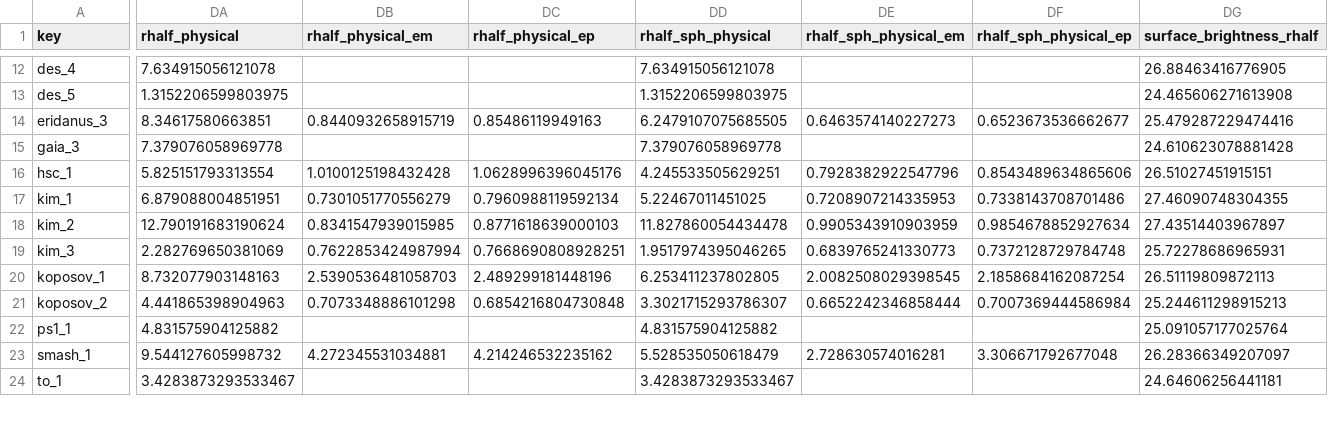
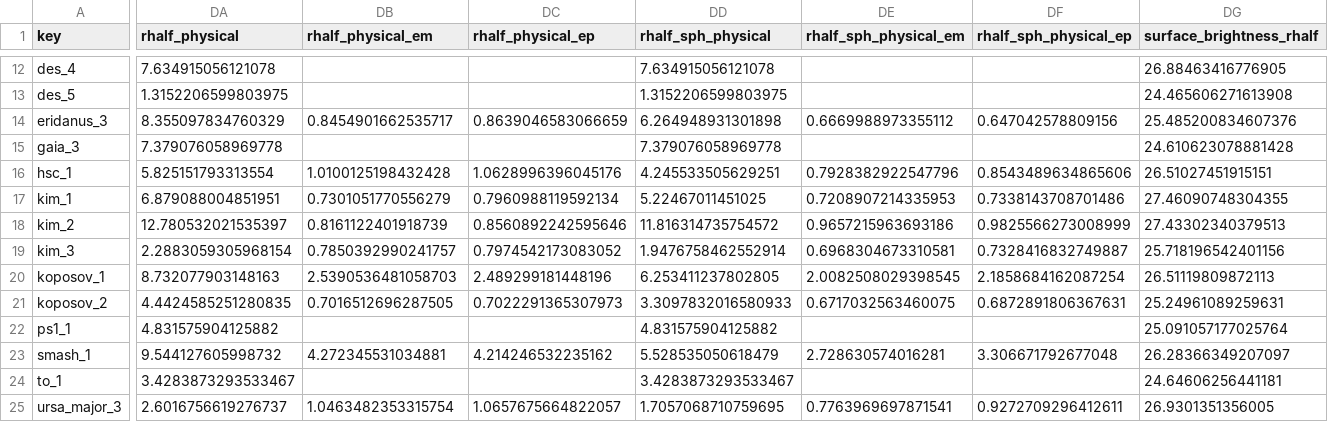
Before and after one commit to apace7/local_volume_database, a CSV file: data/gc_ambiguous.csv, drawn as a sheet; only a part is shown, gaps mark what is left out; rows hold the shown columns only; the diff covers the shown part only; the diff names each change by its address in the sheet, - before the commit and + after, or states it on an @@ line.

```diff
--- a/data/gc_ambiguous.csv
+++ b/data/gc_ambiguous.csv
-DA14 (rhalf_physical): 8.34617580663851
+DA14 (rhalf_physical): 8.355097834760329
-DB14 (rhalf_physical_em): 0.8440932658915719
+DB14 (rhalf_physical_em): 0.8454901662535717
-DC14 (rhalf_physical_ep): 0.85486119949163
+DC14 (rhalf_physical_ep): 0.8639046583066659
-DD14 (rhalf_sph_physical): 6.2479107075685505
+DD14 (rhalf_sph_physical): 6.264948931301898
-DE14 (rhalf_sph_physical_em): 0.6463574140227273
+DE14 (rhalf_sph_physical_em): 0.6669988973355112
-DF14 (rhalf_sph_physical_ep): 0.6523673536662677
+DF14 (rhalf_sph_physical_ep): 0.647042578809156
-DG14 (surface_brightness_rhalf): 25.479287229474416
+DG14 (surface_brightness_rhalf): 25.485200834607376
-DA18 (rhalf_physical): 12.790191683190624
+DA18 (rhalf_physical): 12.780532021535397
-DB18 (rhalf_physical_em): 0.8341547939015985
+DB18 (rhalf_physical_em): 0.8161122401918739
-DC18 (rhalf_physical_ep): 0.8771618639000103
+DC18 (rhalf_physical_ep): 0.8560892242595646
-DD18 (rhalf_sph_physical): 11.827860054434478
+DD18 (rhalf_sph_physical): 11.816314735754572
-DE18 (rhalf_sph_physical_em): 0.9905343910903959
+DE18 (rhalf_sph_physical_em): 0.9657215963693186
-DF18 (rhalf_sph_physical_ep): 0.9854678852927634
+DF18 (rhalf_sph_physical_ep): 0.9825566273008999
-DG18 (surface_brightness_rhalf): 27.43514403967897
+DG18 (surface_brightness_rhalf): 27.43302340379513
-DA19 (rhalf_physical): 2.282769650381069
+DA19 (rhalf_physical): 2.2883059305968154
-DB19 (rhalf_physical_em): 0.7622853424987994
+DB19 (rhalf_physical_em): 0.7850392990241757
-DC19 (rhalf_physical_ep): 0.7668690808928251
+DC19 (rhalf_physical_ep): 0.7974542173083052
-DD19 (rhalf_sph_physical): 1.9517974395046265
+DD19 (rhalf_sph_physical): 1.9476758462552914
-DE19 (rhalf_sph_physical_em): 0.6839765241330773
+DE19 (rhalf_sph_physical_em): 0.6968304673310581
-DF19 (rhalf_sph_physical_ep): 0.7372128729784748
+DF19 (rhalf_sph_physical_ep): 0.7328416832749887
-DG19 (surface_brightness_rhalf): 25.72278686965931
+DG19 (surface_brightness_rhalf): 25.718196542401156
-DA21 (rhalf_physical): 4.441865398904963
+DA21 (rhalf_physical): 4.4424585251280835
-DB21 (rhalf_physical_em): 0.7073348886101298
+DB21 (rhalf_physical_em): 0.7016512696287505
-DC21 (rhalf_physical_ep): 0.6854216804730848
+DC21 (rhalf_physical_ep): 0.7022291365307973
-DD21 (rhalf_sph_physical): 3.3021715293786307
+DD21 (rhalf_sph_physical): 3.3097832016580933
-DE21 (rhalf_sph_physical_em): 0.6652242346858444
+DE21 (rhalf_sph_physical_em): 0.6717032563460075
-DF21 (rhalf_sph_physical_ep): 0.7007369444586984
+DF21 (rhalf_sph_physical_ep): 0.6872891806367631
-DG21 (surface_brightness_rhalf): 25.244611298915213
+DG21 (surface_brightness_rhalf): 25.24961089259631
+row 25: ursa_major_3 | 2.6016756619276737 | 1.0463482353315754 | 1.0657675664822057 | 1.7057068710759695 | 0.7763969697871541 | 0.9272709296412611 | 26.9301351356005
```
Also changed, not shown: 35 edited cells elsewhere in this file, data/dwarf_all.csv, data/dwarf_mw.csv, 1 other file.
